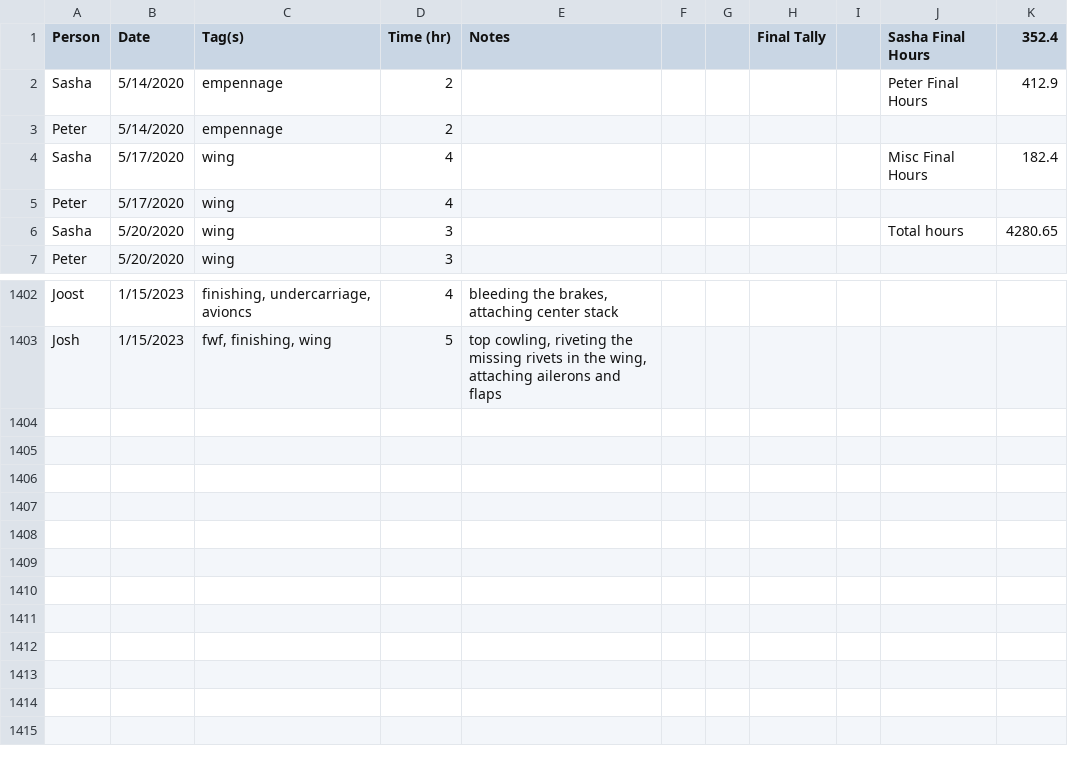
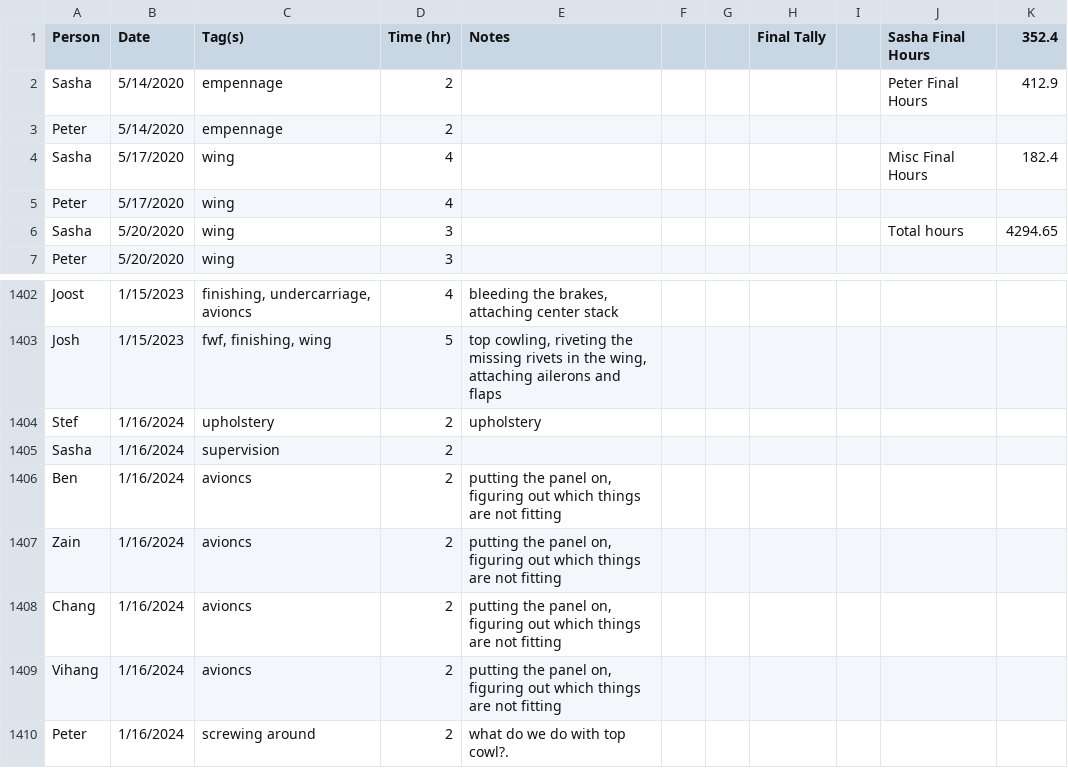
Before and after one commit to pzhokhov/pzhokhov.github.io, a CSV file: data/hours.csv, drawn as a sheet; only a part is shown, gaps mark what is left out.

```diff
--- a/data/hours.csv
+++ b/data/hours.csv
@@ -5,3 +5,3 @@ Sasha,5/17/2020,wing,4,,,,,,Misc Final Hours,182.4
 Peter,5/17/2020,wing,4,,,,,,,
-Sasha,5/20/2020,wing,3,,,,,,Total hours,4280.65
+Sasha,5/20/2020,wing,3,,,,,,Total hours,4294.65
 Peter,5/20/2020,wing,3,,,,,,,
@@ -1404 +1404,8 @@ Joost,1/15/2023,"finishing, undercarriage, avioncs ",4,"bleeding the brakes, att
 Josh,1/15/2023,"fwf, finishing, wing",5,"top cowling, riveting the missing rivets in the wing, attaching ailerons and flaps",,,,,,
+Stef,1/16/2024,upholstery,2,upholstery,,,,,,
+Sasha,1/16/2024,supervision,2,,,,,,,
+Ben,1/16/2024,avioncs,2,"putting the panel on, figuring out which things are not fitting",,,,,,
+Zain,1/16/2024,avioncs,2,"putting the panel on, figuring out which things are not fitting",,,,,,
+Chang,1/16/2024,avioncs,2,"putting the panel on, figuring out which things are not fitting",,,,,,
+Vihang,1/16/2024,avioncs,2,"putting the panel on, figuring out which things are not fitting",,,,,,
+Peter,1/16/2024,screwing around,2,what do we do with top cowl?.,,,,,,
```
Also changed, not shown: 1 other file.
